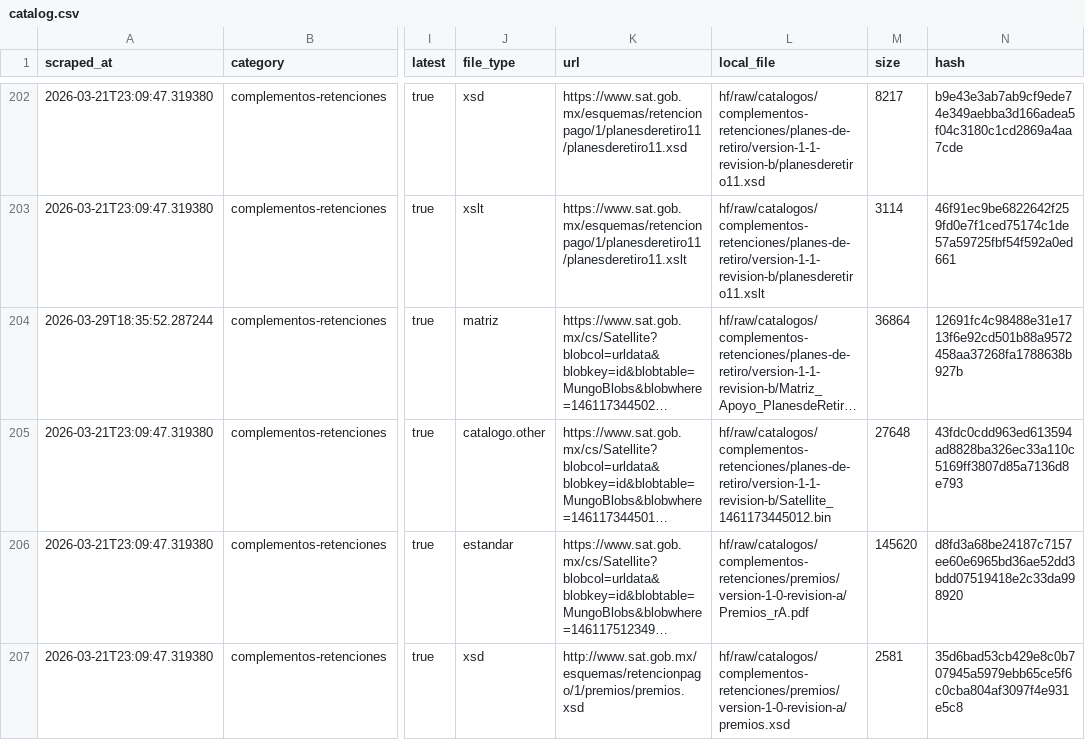
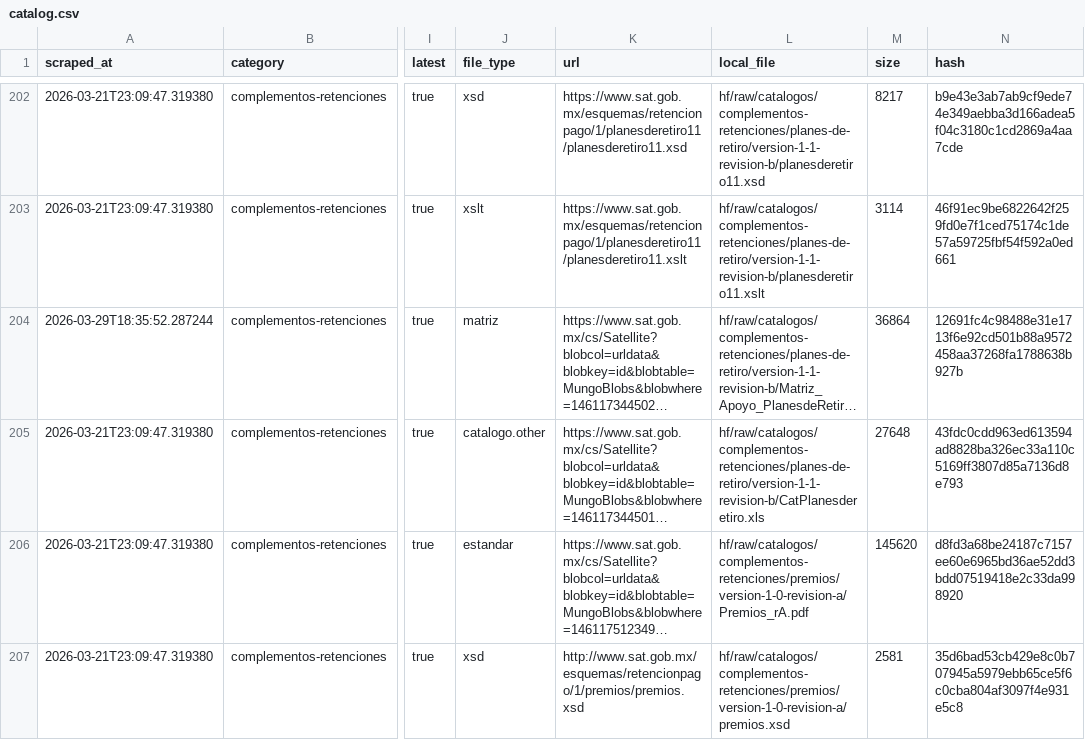
Before and after one commit to mayrop/sat-metadata-scraper, a CSV file: output/catalog.csv, drawn as a sheet; only a part is shown, gaps mark what is left out; long unchanged cells end in …; the diff names each change by its address in the sheet, - before the commit and + after, or states it on an @@ line.

```diff
--- a/output/catalog.csv
+++ b/output/catalog.csv
-L205 (local_file): hf/raw/catalogos/complementos-retenciones/planes-de-retiro/version-1-1-revision-b/Satellite_1461173445012.bin
+L205 (local_file): hf/raw/catalogos/complementos-retenciones/planes-de-retiro/version-1-1-revision-b/CatPlanesderetiro.xls
```
Also changed, not shown: 1 other file.
